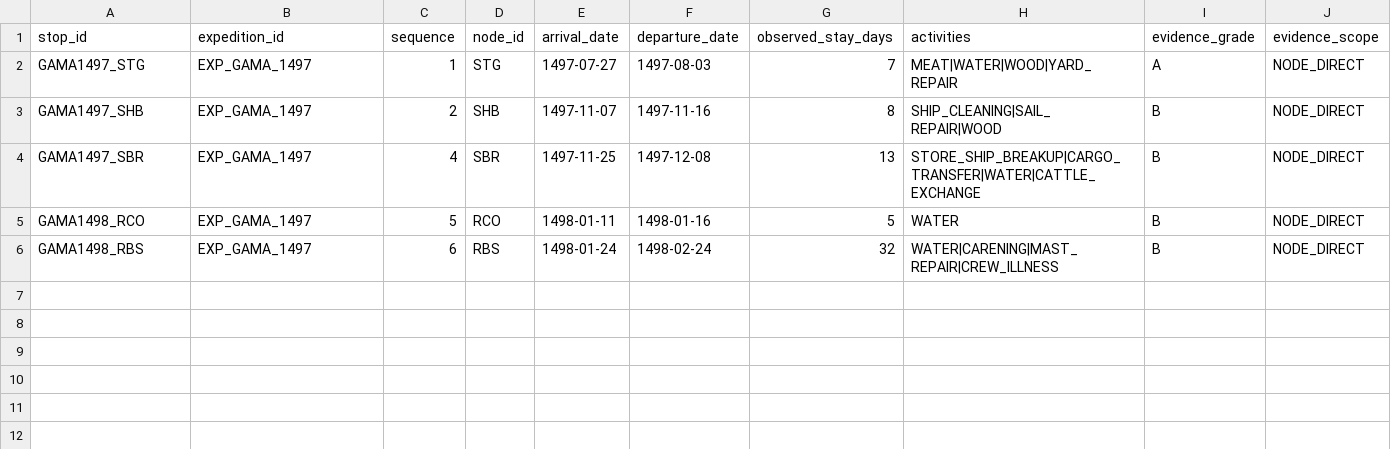
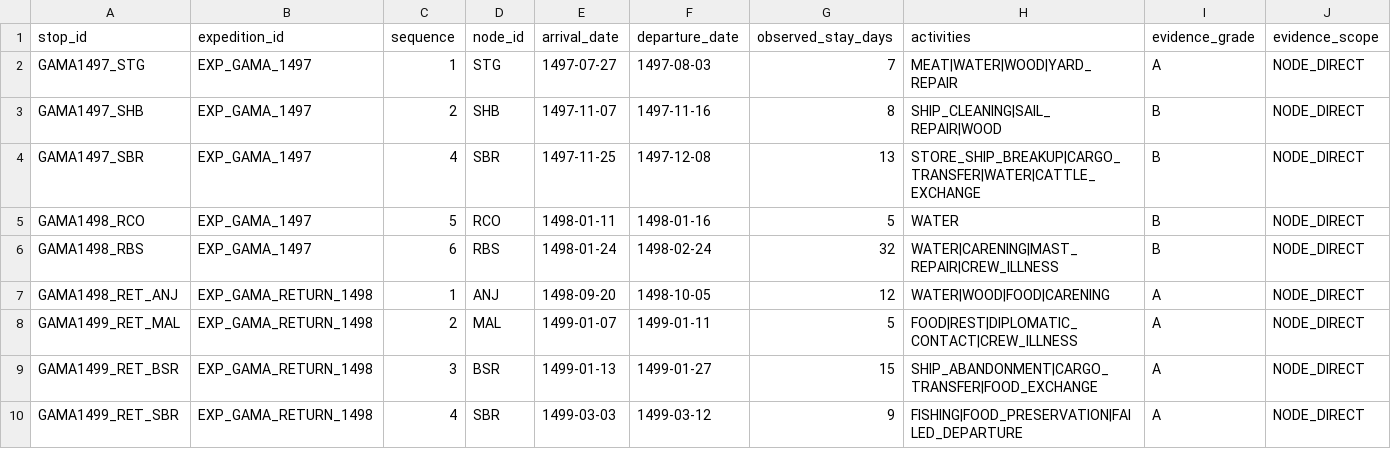
Before and after one commit to hilaliskandar/quintoimperio, a CSV file: data/expedition_stops.csv, drawn as a sheet; only a part is shown; rows hold the shown columns only; the diff names each change by its address in the sheet, - before the commit and + after, or states it on an @@ line.

Commit message:
data: registrar paradas documentadas do retorno

```diff
--- a/data/expedition_stops.csv
+++ b/data/expedition_stops.csv
+row 7: GAMA1498_RET_ANJ | EXP_GAMA_RETURN_1498 | 1 | ANJ | 1498-09-20 | 1498-10-05 | 12 | WATER|WOOD|FOOD|CARENING | A | NODE_DIRECT
+row 8: GAMA1499_RET_MAL | EXP_GAMA_RETURN_1498 | 2 | MAL | 1499-01-07 | 1499-01-11 | 5 | FOOD|REST|DIPLOMATIC_CONTACT|CREW_ILLNESS | A | NODE_DIRECT
+row 9: GAMA1499_RET_BSR | EXP_GAMA_RETURN_1498 | 3 | BSR | 1499-01-13 | 1499-01-27 | 15 | SHIP_ABANDONMENT|CARGO_TRANSFER|FOOD_EXCHANGE | A | NODE_DIRECT
+row 10: GAMA1499_RET_SBR | EXP_GAMA_RETURN_1498 | 4 | SBR | 1499-03-03 | 1499-03-12 | 9 | FISHING|FOOD_PRESERVATION|FAILED_DEPARTURE | A | NODE_DIRECT
```
